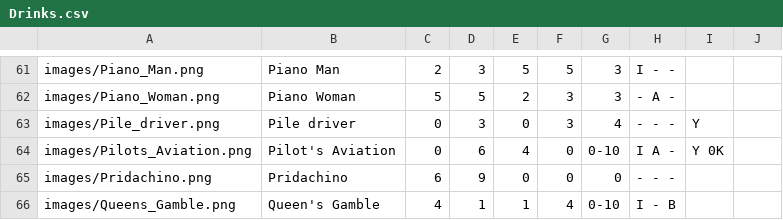
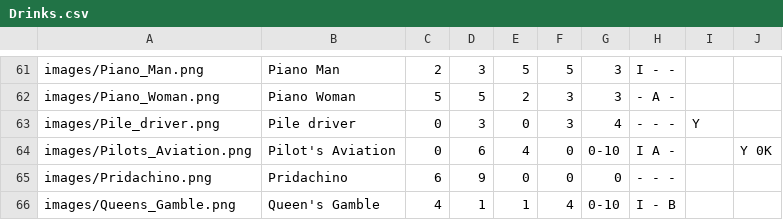
Before and after one commit to Zokaxdesu/Drinktionary, a CSV file: Database/Drinks.csv, drawn as a sheet; only a part is shown, gaps mark what is left out.

Commit message:
recepie Fix

```diff
--- a/Database/Drinks.csv
+++ b/Database/Drinks.csv
@@ -63,3 +63,3 @@ images/Piano_Woman.png,Piano Woman,5,5,2,3,3,- A -,,
 images/Pile_driver.png,Pile driver,0,3,0,3,4,- - -,Y,
-images/Pilots_Aviation.png,Pilot's Aviation,0,6,4,0,0-10,I A -,Y 0K
+images/Pilots_Aviation.png,Pilot's Aviation,0,6,4,0,0-10,I A -,,Y 0K
 images/Pridachino.png,Pridachino,6,9,0,0,0,- - -,,
```
